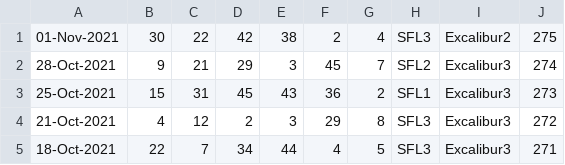
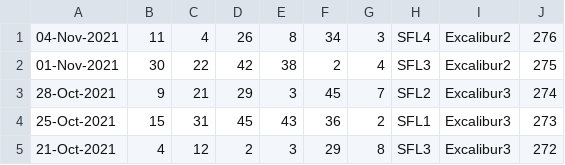
Before and after one commit to pastorcmentarny/DomJavaKB, a CSV file: data/lotto/set-for-life-all-draws.csv, drawn as a sheet; only a part is shown; the shorter side is filled out with more unchanged rows.

```diff
--- a/data/lotto/set-for-life-all-draws.csv
+++ b/data/lotto/set-for-life-all-draws.csv
@@ -1 +1,2 @@
+04-Nov-2021,11,4,26,8,34,3,SFL4,Excalibur2,276
 01-Nov-2021,30,22,42,38,2,4,SFL3,Excalibur2,275
```
Also changed, not shown: data/lotto/euro-all-draws.csv, data/lotto/euro-hotpicks-all-draws.csv, 9 other files.
